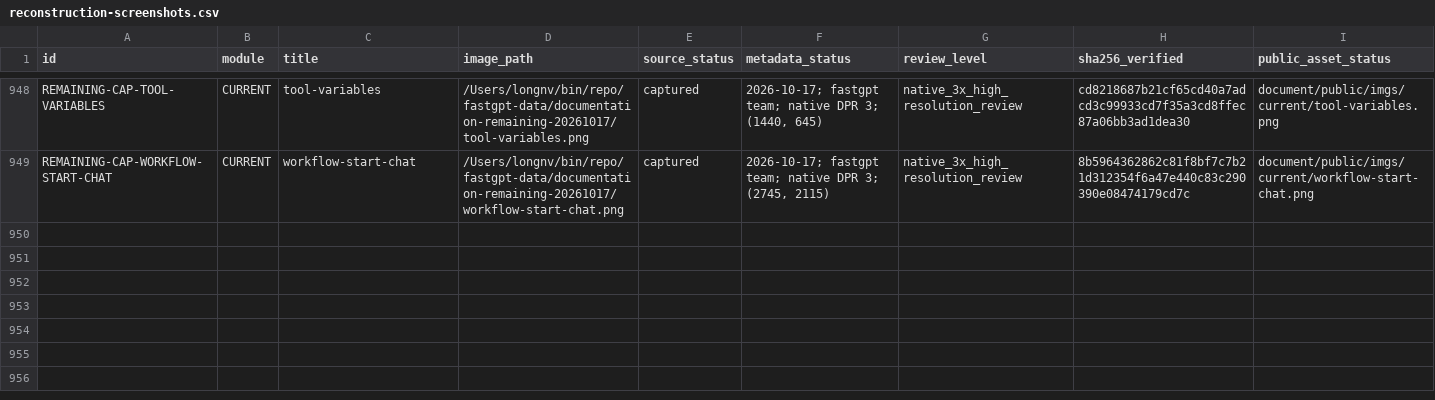
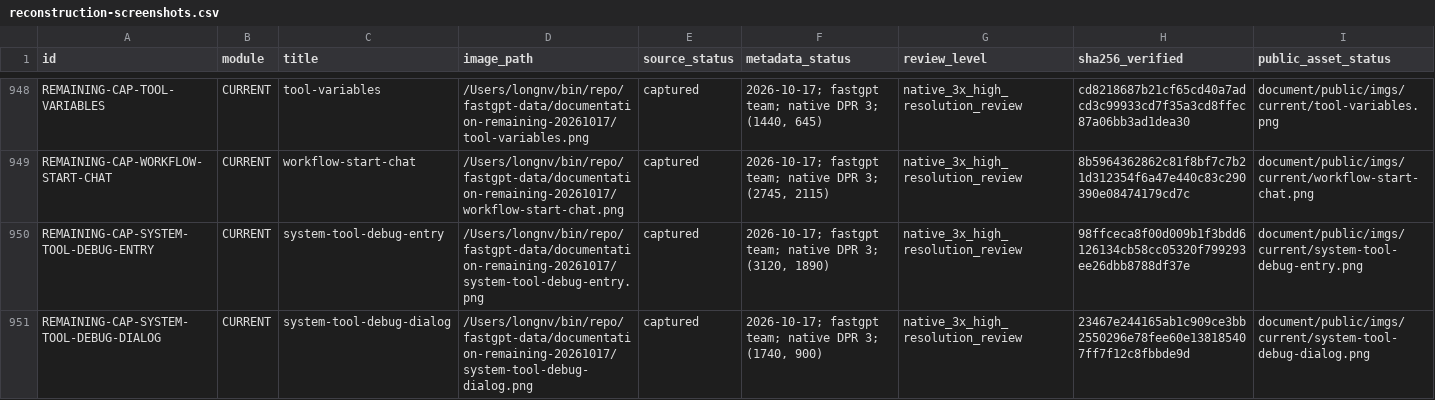
Before and after one commit to labring/FastGPT, a CSV file: .agents/design/documentation/reconstruction-screenshots.csv, drawn as a sheet; only a part is shown, gaps mark what is left out; the diff names each change by its address in the sheet, - before the commit and + after, or states it on an @@ line.

Commit message:
docs: capture native high-resolution system tool debug screens

```diff
--- a/.agents/design/documentation/reconstruction-screenshots.csv
+++ b/.agents/design/documentation/reconstruction-screenshots.csv
+row 950: REMAINING-CAP-SYSTEM-TOOL-DEBUG-ENTRY | CURRENT | system-tool-debug-entry | /Users/longnv/bin/repo/fastgpt-data/documentation-remaining-20261017/system-tool-debug-entry.png | captured | 2026-10-17; fastgpt team; native DPR 3; (3120, 1890) | native_3x_high_resolution_review | 98ffceca8f00d009b1f3bdd6126134cb58cc05320f799293ee26dbb8788df37e | document/public/imgs/current/system-tool-debug-entry.png
+row 951: REMAINING-CAP-SYSTEM-TOOL-DEBUG-DIALOG | CURRENT | system-tool-debug-dialog | /Users/longnv/bin/repo/fastgpt-data/documentation-remaining-20261017/system-tool-debug-dialog.png | captured | 2026-10-17; fastgpt team; native DPR 3; (1740, 900) | native_3x_high_resolution_review | 23467e244165ab1c909ce3bb2550296e78fee60e138185407ff7f12c8fbbde9d | document/public/imgs/current/system-tool-debug-dialog.png
```
Also changed, not shown: .agents/design/documentation/reconstruction-public-media.csv, 7 other files.
